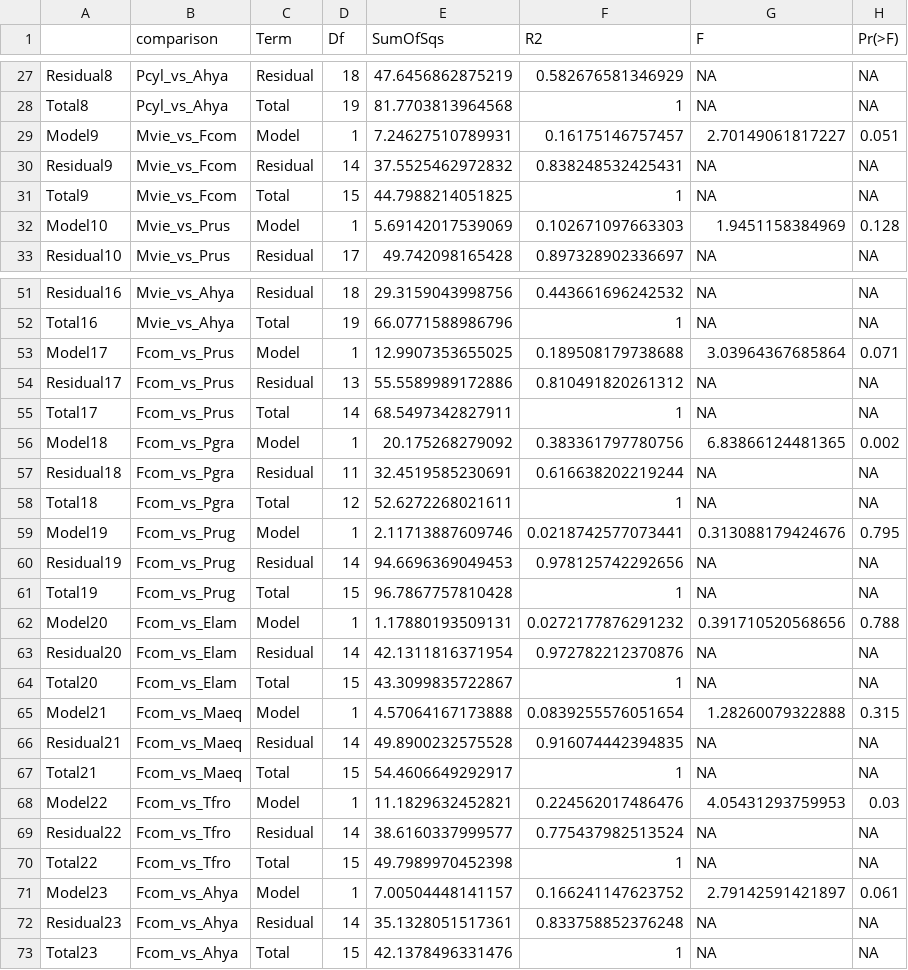
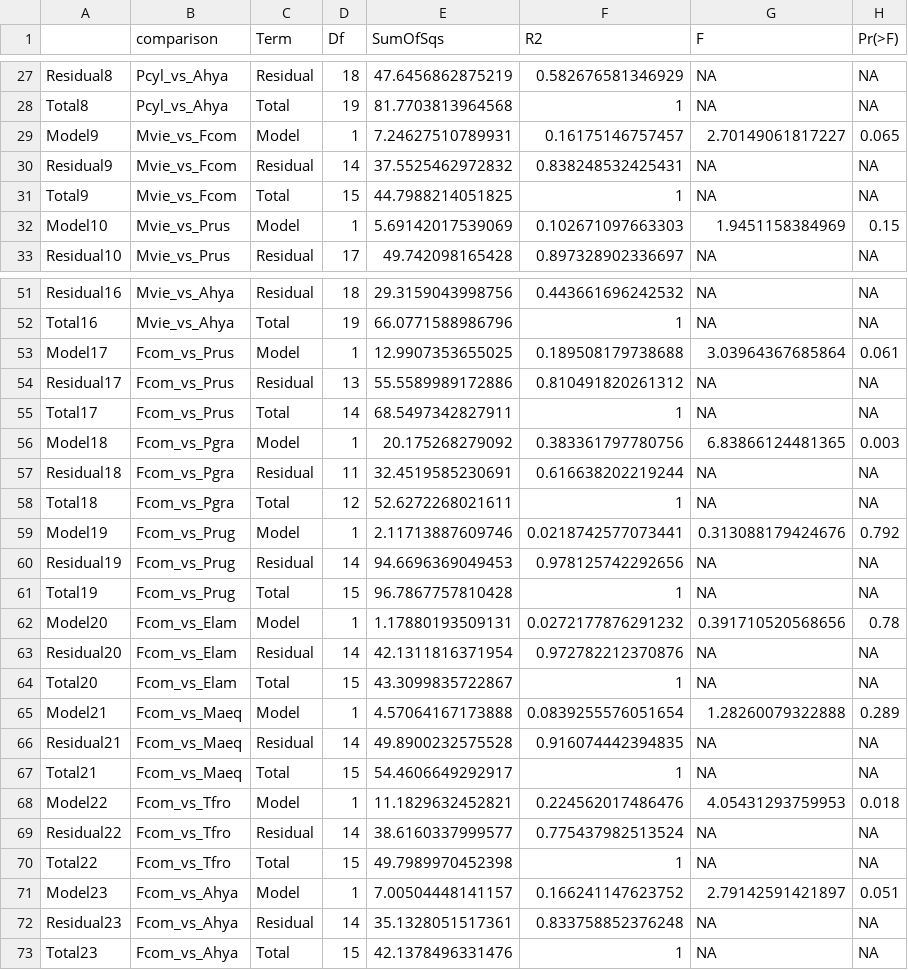
Before and after one commit to njsilbiger/Oki_TPC_PI, a CSV file: Output/Physiology/PERMANOVA_ord_pairwise_comparison_physio.csv, drawn as a sheet; only a part is shown, gaps mark what is left out; the diff covers the shown part only.

```diff
--- a/Output/Physiology/PERMANOVA_ord_pairwise_comparison_physio.csv
+++ b/Output/Physiology/PERMANOVA_ord_pairwise_comparison_physio.csv
@@ -28,6 +28,6 @@
 "Total8","Pcyl_vs_Ahya","Total",19,81.7703813964568,1,NA,NA
-"Model9","Mvie_vs_Fcom","Model",1,7.24627510789931,0.16175146757457,2.70149061817227,0.051
+"Model9","Mvie_vs_Fcom","Model",1,7.24627510789931,0.16175146757457,2.70149061817227,0.065
 "Residual9","Mvie_vs_Fcom","Residual",14,37.5525462972832,0.838248532425431,NA,NA
 "Total9","Mvie_vs_Fcom","Total",15,44.7988214051825,1,NA,NA
-"Model10","Mvie_vs_Prus","Model",1,5.69142017539069,0.102671097663303,1.9451158384969,0.128
+"Model10","Mvie_vs_Prus","Model",1,5.69142017539069,0.102671097663303,1.9451158384969,0.15
 "Residual10","Mvie_vs_Prus","Residual",17,49.742098165428,0.897328902336697,NA,NA
@@ -52,21 +52,21 @@
 "Total16","Mvie_vs_Ahya","Total",19,66.0771588986796,1,NA,NA
-"Model17","Fcom_vs_Prus","Model",1,12.9907353655025,0.189508179738688,3.03964367685864,0.071
+"Model17","Fcom_vs_Prus","Model",1,12.9907353655025,0.189508179738688,3.03964367685864,0.061
 "Residual17","Fcom_vs_Prus","Residual",13,55.5589989172886,0.810491820261312,NA,NA
 "Total17","Fcom_vs_Prus","Total",14,68.5497342827911,1,NA,NA
-"Model18","Fcom_vs_Pgra","Model",1,20.175268279092,0.383361797780756,6.83866124481365,0.002
+"Model18","Fcom_vs_Pgra","Model",1,20.175268279092,0.383361797780756,6.83866124481365,0.003
 "Residual18","Fcom_vs_Pgra","Residual",11,32.4519585230691,0.616638202219244,NA,NA
 "Total18","Fcom_vs_Pgra","Total",12,52.6272268021611,1,NA,NA
-"Model19","Fcom_vs_Prug","Model",1,2.11713887609746,0.0218742577073441,0.313088179424676,0.795
+"Model19","Fcom_vs_Prug","Model",1,2.11713887609746,0.0218742577073441,0.313088179424676,0.792
 "Residual19","Fcom_vs_Prug","Residual",14,94.6696369049453,0.978125742292656,NA,NA
 "Total19","Fcom_vs_Prug","Total",15,96.7867757810428,1,NA,NA
-"Model20","Fcom_vs_Elam","Model",1,1.17880193509131,0.0272177876291232,0.391710520568656,0.788
+"Model20","Fcom_vs_Elam","Model",1,1.17880193509131,0.0272177876291232,0.391710520568656,0.78
 "Residual20","Fcom_vs_Elam","Residual",14,42.1311816371954,0.972782212370876,NA,NA
 "Total20","Fcom_vs_Elam","Total",15,43.3099835722867,1,NA,NA
-"Model21","Fcom_vs_Maeq","Model",1,4.57064167173888,0.0839255576051654,1.28260079322888,0.315
+"Model21","Fcom_vs_Maeq","Model",1,4.57064167173888,0.0839255576051654,1.28260079322888,0.289
 "Residual21","Fcom_vs_Maeq","Residual",14,49.8900232575528,0.916074442394835,NA,NA
 "Total21","Fcom_vs_Maeq","Total",15,54.4606649292917,1,NA,NA
-"Model22","Fcom_vs_Tfro","Model",1,11.1829632452821,0.224562017486476,4.05431293759953,0.03
+"Model22","Fcom_vs_Tfro","Model",1,11.1829632452821,0.224562017486476,4.05431293759953,0.018
 "Residual22","Fcom_vs_Tfro","Residual",14,38.6160337999577,0.775437982513524,NA,NA
 "Total22","Fcom_vs_Tfro","Total",15,49.7989970452398,1,NA,NA
-"Model23","Fcom_vs_Ahya","Model",1,7.00504448141157,0.166241147623752,2.79142591421897,0.061
+"Model23","Fcom_vs_Ahya","Model",1,7.00504448141157,0.166241147623752,2.79142591421897,0.051
 "Residual23","Fcom_vs_Ahya","Residual",14,35.1328051517361,0.833758852376248,NA,NA
```
Also changed, not shown: 17 edited cells elsewhere in this file, Output/Physiology/PERMANOVA_ord_pairwise_comparisons_np_tpc_params.csv, 19 other files.
